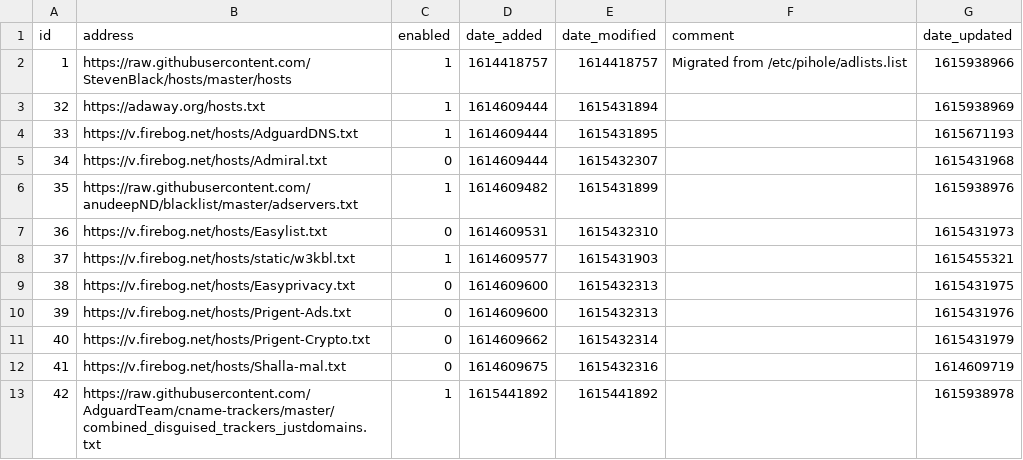
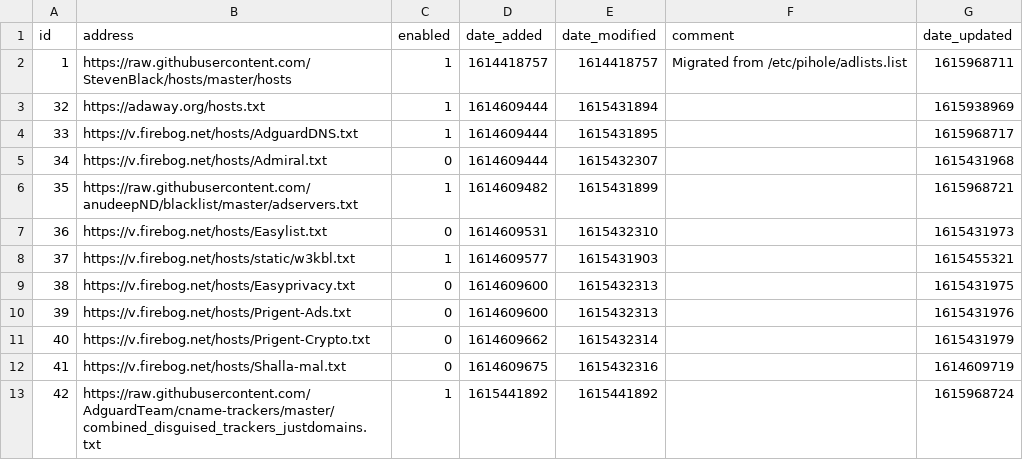
Before and after one commit to keiraija/my-pihole-lists, a CSV file: adlist.csv, drawn as a sheet.

Commit message:
Updated March 17, 2021  3:12pm

```diff
--- a/adlist.csv
+++ b/adlist.csv
@@ -1,7 +1,7 @@
 id,address,enabled,date_added,date_modified,comment,date_updated
-1,https://raw.githubusercontent.com/StevenBlack/hosts/master/hosts,1,1614418757,1614418757,"Migrated from /etc/pihole/adlists.list",1615938966
+1,https://raw.githubusercontent.com/StevenBlack/hosts/master/hosts,1,1614418757,1614418757,"Migrated from /etc/pihole/adlists.list",1615968711
 32,https://adaway.org/hosts.txt,1,1614609444,1615431894,"",1615938969
-33,https://v.firebog.net/hosts/AdguardDNS.txt,1,1614609444,1615431895,"",1615671193
+33,https://v.firebog.net/hosts/AdguardDNS.txt,1,1614609444,1615431895,"",1615968717
 34,https://v.firebog.net/hosts/Admiral.txt,0,1614609444,1615432307,"",1615431968
-35,https://raw.githubusercontent.com/anudeepND/blacklist/master/adservers.txt,1,1614609482,1615431899,"",1615938976
+35,https://raw.githubusercontent.com/anudeepND/blacklist/master/adservers.txt,1,1614609482,1615431899,"",1615968721
 36,https://v.firebog.net/hosts/Easylist.txt,0,1614609531,1615432310,"",1615431973
@@ -12,2 +12,2 @@ id,address,enabled,date_added,date_modified,comment,date_updated
 41,https://v.firebog.net/hosts/Shalla-mal.txt,0,1614609675,1615432316,"",1614609719
-42,https://raw.githubusercontent.com/AdguardTeam/cname-trackers/master/combined_disguised_trackers_justdomains.txt,1,1615441892,1615441892,"",1615938978
+42,https://raw.githubusercontent.com/AdguardTeam/cname-trackers/master/combined_disguised_trackers_justdomains.txt,1,1615441892,1615441892,"",1615968724
```
